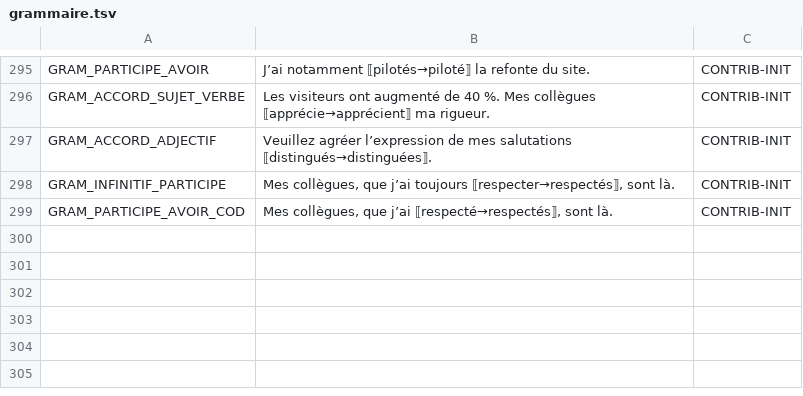
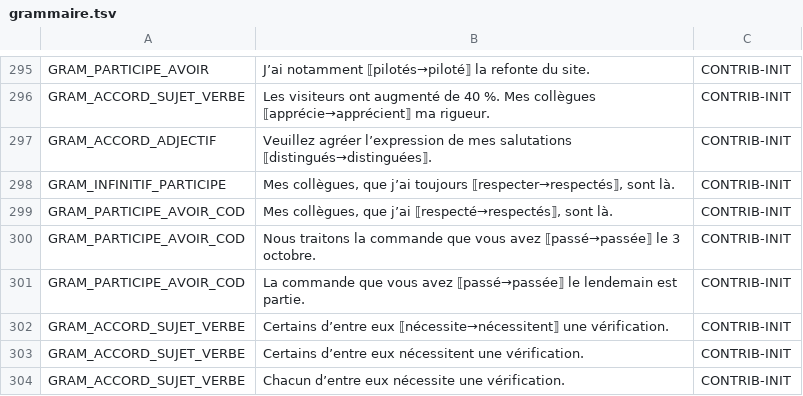
Before and after one commit to Bicyclean/correcteur, a TSV file: corpus/fr/regles/grammaire.tsv, drawn as a sheet; only a part is shown, gaps mark what is left out.

```diff
--- a/corpus/fr/regles/grammaire.tsv
+++ b/corpus/fr/regles/grammaire.tsv
@@ -299 +299,6 @@ GRAM_INFINITIF_PARTICIPE	Mes collègues, que j’ai toujours ⟦respecter→resp
 GRAM_PARTICIPE_AVOIR_COD	Mes collègues, que j’ai ⟦respecté→respectés⟧, sont là.	CONTRIB-INIT
+GRAM_PARTICIPE_AVOIR_COD	Nous traitons la commande que vous avez ⟦passé→passée⟧ le 3 octobre.	CONTRIB-INIT
+GRAM_PARTICIPE_AVOIR_COD	La commande que vous avez ⟦passé→passée⟧ le lendemain est partie.	CONTRIB-INIT
+GRAM_ACCORD_SUJET_VERBE	Certains d’entre eux ⟦nécessite→nécessitent⟧ une vérification.	CONTRIB-INIT
+GRAM_ACCORD_SUJET_VERBE	Certains d’entre eux nécessitent une vérification.	CONTRIB-INIT
+GRAM_ACCORD_SUJET_VERBE	Chacun d’entre eux nécessite une vérification.	CONTRIB-INIT
```
Also changed, not shown: corpus/fr/regles/homophones.tsv, 2 other files.
